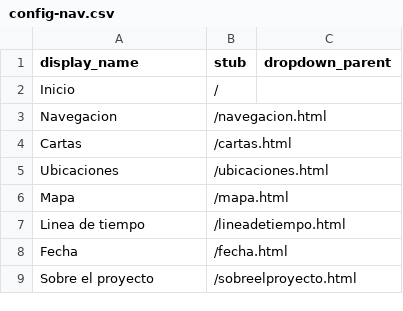
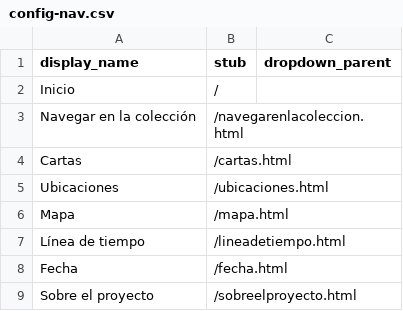
Before and after one commit to NataliaConsuegra/coleccion_mmc, a CSV file: _data/config-nav.csv, drawn as a sheet.

Commit message:
Update config-nav.csv

```diff
--- a/_data/config-nav.csv
+++ b/_data/config-nav.csv
@@ -2,3 +2,3 @@ display_name,stub,dropdown_parent
 Inicio,/
-Navegacion,/navegacion.html
+Navegar en la colección,/navegarenlacoleccion.html
 Cartas,/cartas.html
@@ -6,3 +6,3 @@ Ubicaciones,/ubicaciones.html
 Mapa,/mapa.html
-Linea de tiempo,/lineadetiempo.html
+Línea de tiempo,/lineadetiempo.html
 Fecha,/fecha.html
```
